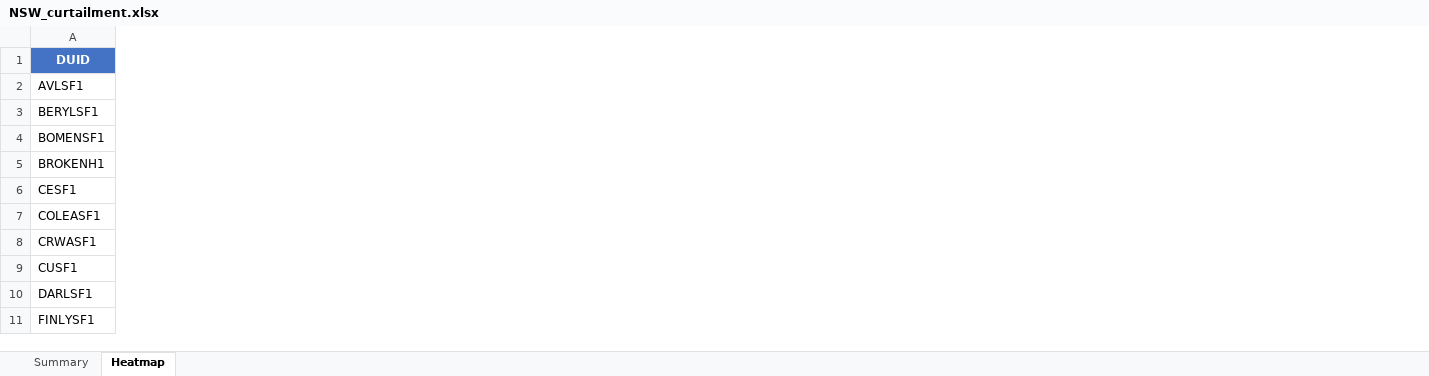
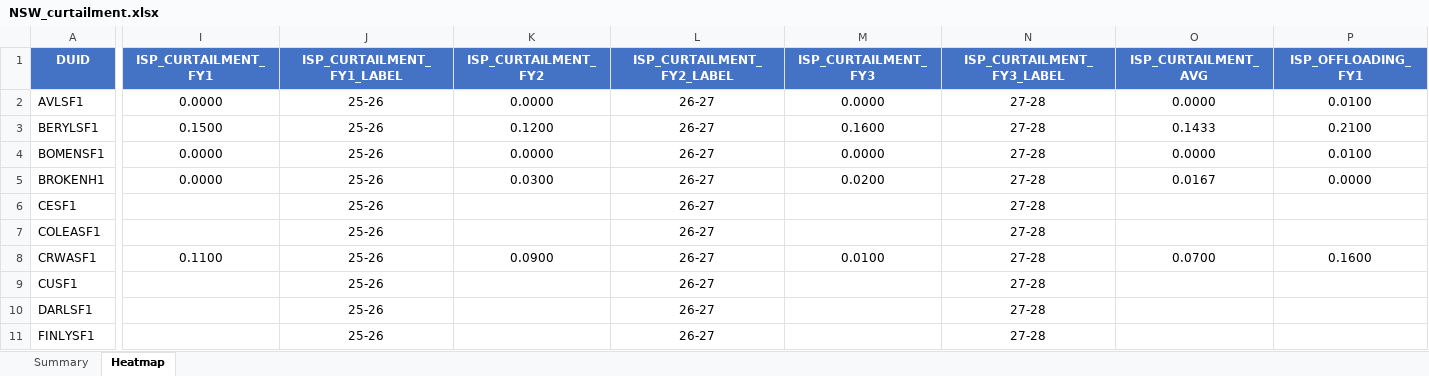
Before and after one commit to cutout-z/aemo-renewable-generator-dashboard, an Excel workbook: outputs/NSW_curtailment.xlsx, sheet Heatmap, drawn as a sheet; only a part is shown, gaps mark what is left out; values as stored, in another font and other column widths than the file's, no borders; conditional formats not drawn; the diff covers the shown part only; the diff names each change by its address in the sheet, - before the commit and + after, or states it on an @@ line.

Commit message:
Update renewable generator dashboard data 2026-05

```diff
--- a/outputs/NSW_curtailment.xlsx (sheet Heatmap)
+++ b/outputs/NSW_curtailment.xlsx (sheet Heatmap)
+column I (ISP_CURTAILMENT_FY1), rows 2-8: 0.0000 | 0.1500 | 0.0000 | 0.0000 |  |  | 0.1100
+column J (ISP_CURTAILMENT_FY1_LABEL), rows 2-11: all 25-26
+column K (ISP_CURTAILMENT_FY2), rows 2-8: 0.0000 | 0.1200 | 0.0000 | 0.0300 |  |  | 0.0900
+column L (ISP_CURTAILMENT_FY2_LABEL), rows 2-11: all 26-27
+column M (ISP_CURTAILMENT_FY3), rows 2-8: 0.0000 | 0.1600 | 0.0000 | 0.0200 |  |  | 0.0100
+column N (ISP_CURTAILMENT_FY3_LABEL), rows 2-11: all 27-28
+column O (ISP_CURTAILMENT_AVG), rows 2-8: 0.0000 | 0.1433 | 0.0000 | 0.0167 |  |  | 0.0700
+column P (ISP_OFFLOADING_FY1), rows 2-8: 0.0100 | 0.2100 | 0.0100 | 0.0000 |  |  | 0.1600
```
Also changed, not shown: 6 added columns elsewhere in this sheet, sheet Summary, outputs/QLD_curtailment.xlsx, outputs/SA_curtailment.xlsx, 4 other files.
